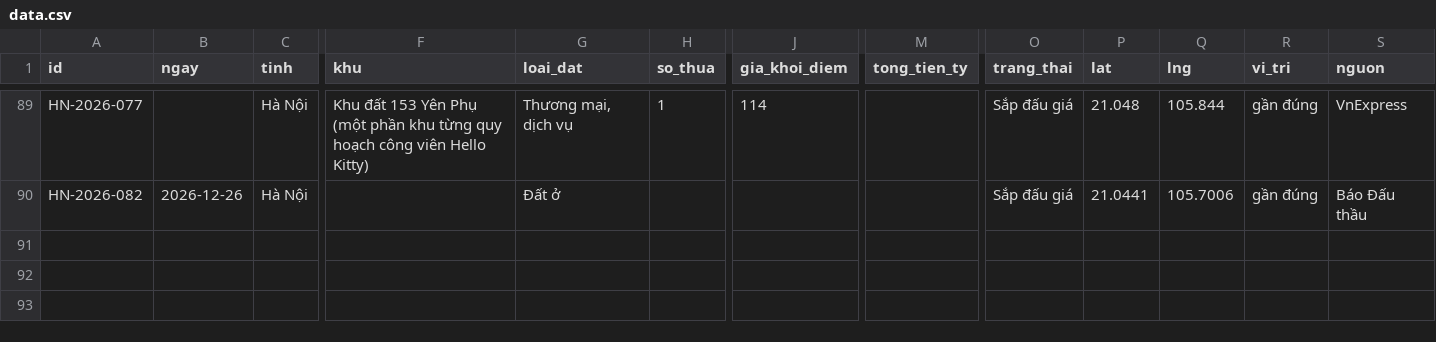
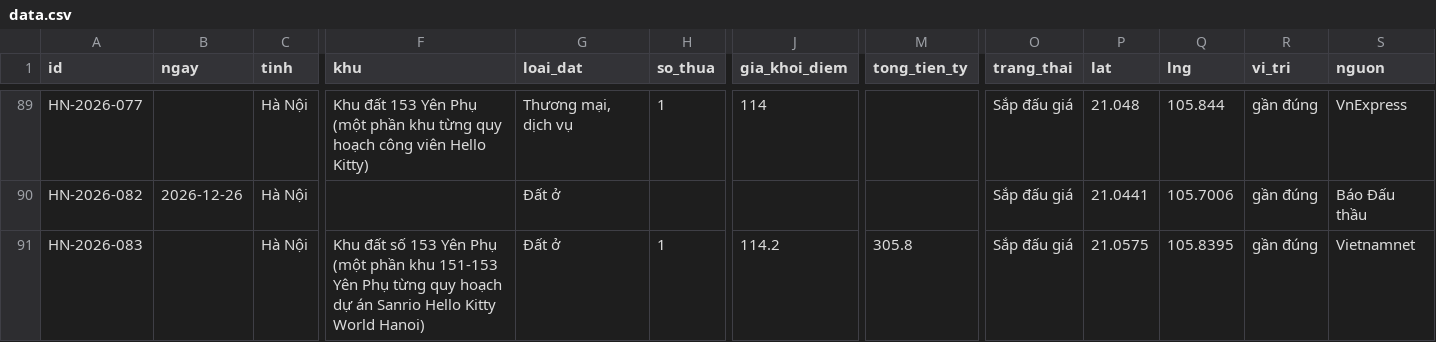
Before and after one commit to pnhimai98-creator/ban-do-dau-gia, a CSV file: data.csv, drawn as a sheet; only a part is shown, gaps mark what is left out; rows hold the shown columns only; the diff names each change by its address in the sheet, - before the commit and + after, or states it on an @@ line.

Commit message:
Thêm phiên HN-2026-083:   (Sắp đấu giá)

```diff
--- a/data.csv
+++ b/data.csv
+row 91: HN-2026-083 |  | Hà Nội | Khu đất số 153 Yên Phụ (một phần khu 151-153 Yên Phụ từng quy hoạch dự án Sanrio Hello Kitty World Hanoi) | Đất ở | 1 | 114.2 | 305.8 | Sắp đấu giá | 21.0575 | 105.8395 | gần đúng | Vietnamnet
```
